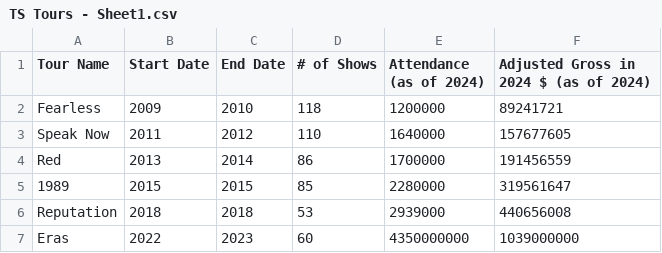
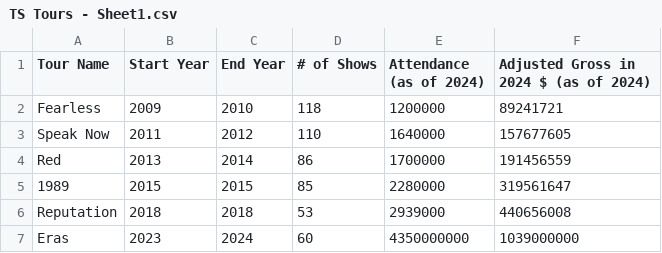
Before and after one commit to davisbove/Final-Project-GSB-510, a CSV file: TS Tours - Sheet1.csv, drawn as a sheet.

Commit message:
Add files via upload

```diff
--- a/TS Tours - Sheet1.csv
+++ b/TS Tours - Sheet1.csv
@@ -1,2 +1,2 @@
-Tour Name,Start Date,End Date,# of Shows,Attendance (as of 2024),Adjusted Gross in 2024 $ (as of 2024)
+Tour Name,Start Year,End Year,# of Shows,Attendance (as of 2024),Adjusted Gross in 2024 $ (as of 2024)
 Fearless,2009,2010,118,1200000,89241721
@@ -6,2 +6,2 @@ Red,2013,2014,86,1700000,191456559
 Reputation,2018,2018,53,2939000,440656008
-Eras,2022,2023,60,4350000000,1039000000
+Eras,2023,2024,60,4350000000,1039000000
```
